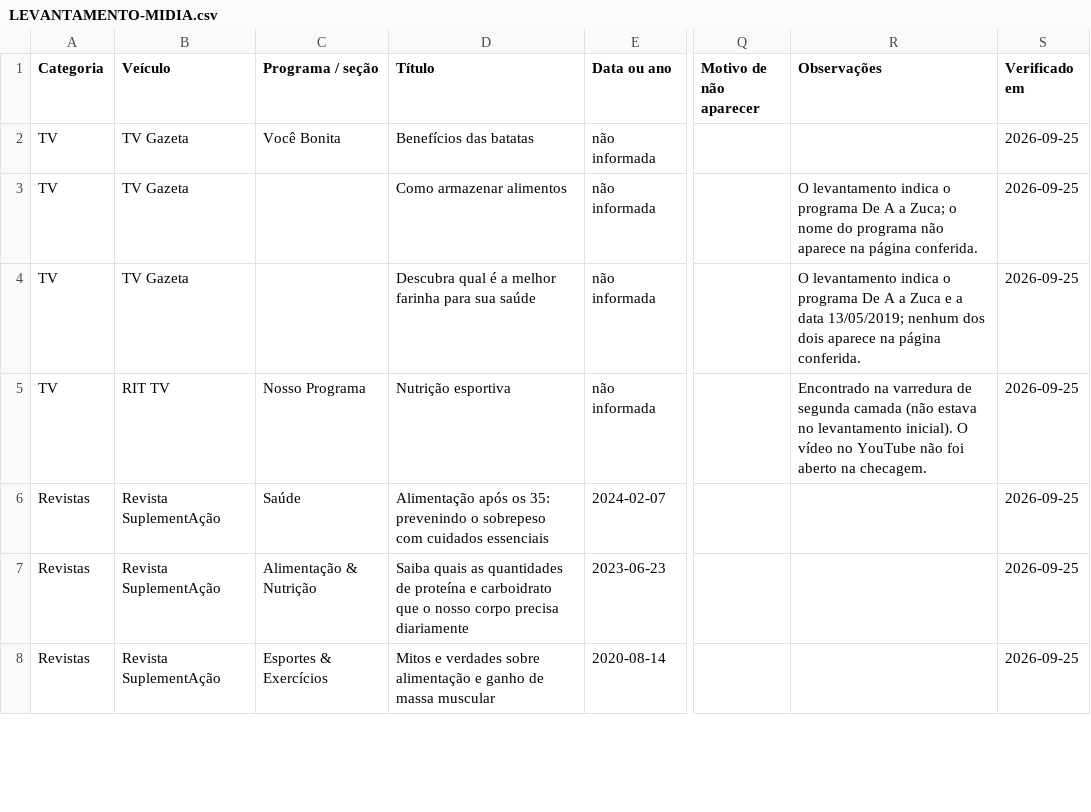
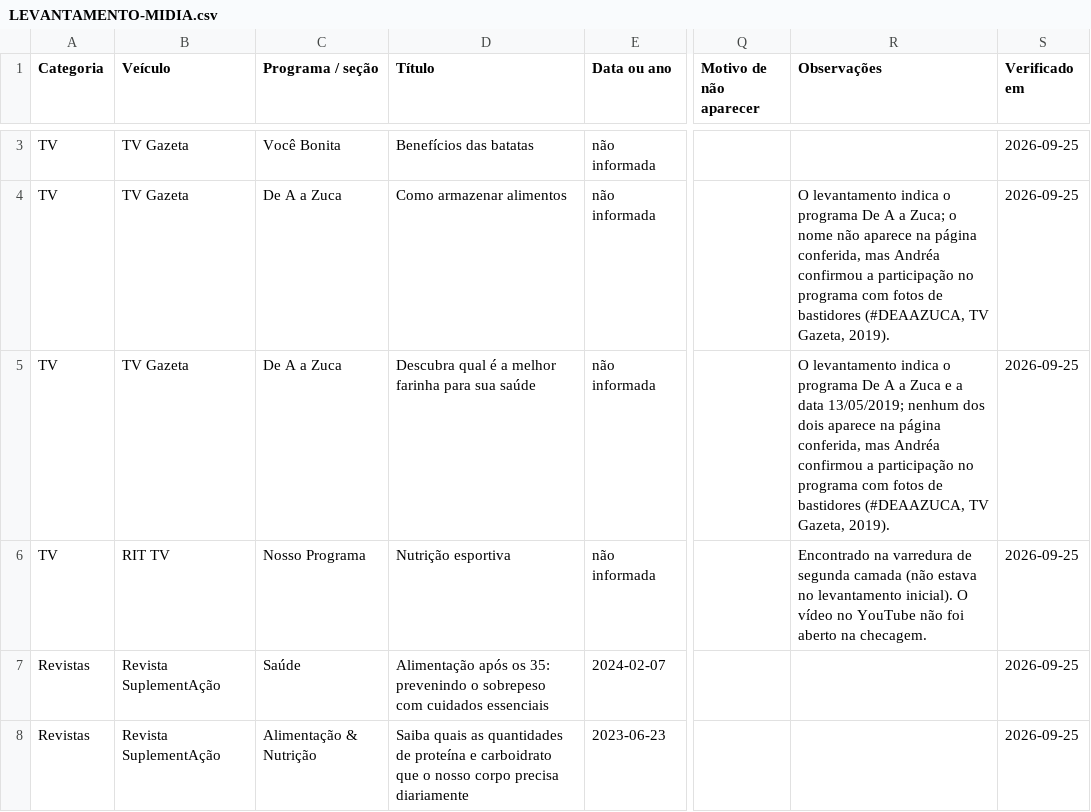
Before and after one commit to nutriandreaoliveira3-arch/pietra, a CSV file: site/LEVANTAMENTO-MIDIA.csv, drawn as a sheet; only a part is shown, gaps mark what is left out; the shorter side is filled out with more unchanged rows; addresses are those after the commit; the diff covers the shown part only; the diff names each change by its address in the sheet, - before the commit and + after, or states it on an @@ line.

```diff
--- a/site/LEVANTAMENTO-MIDIA.csv
+++ b/site/LEVANTAMENTO-MIDIA.csv
-C4:C5 (Programa / seção): (empty)
+C4:C5 (Programa / seção): De A a Zuca
-R4 (Observações): …o nome do programa não aparece na página conferida.
+R4 (Observações): …o nome não aparece na página conferida, mas Andréa confirmou a participação no programa com fotos de bastidores (#DEAAZUCA, TV Gazeta, 2019).
-R5 (Observações): …na página conferida.
+R5 (Observações): …na página conferida, mas Andréa confirmou a participação no programa com fotos de bastidores (#DEAAZUCA, TV Gazeta, 2019).
```
Also changed, not shown: 1 added row elsewhere in this file, 10 other files.
